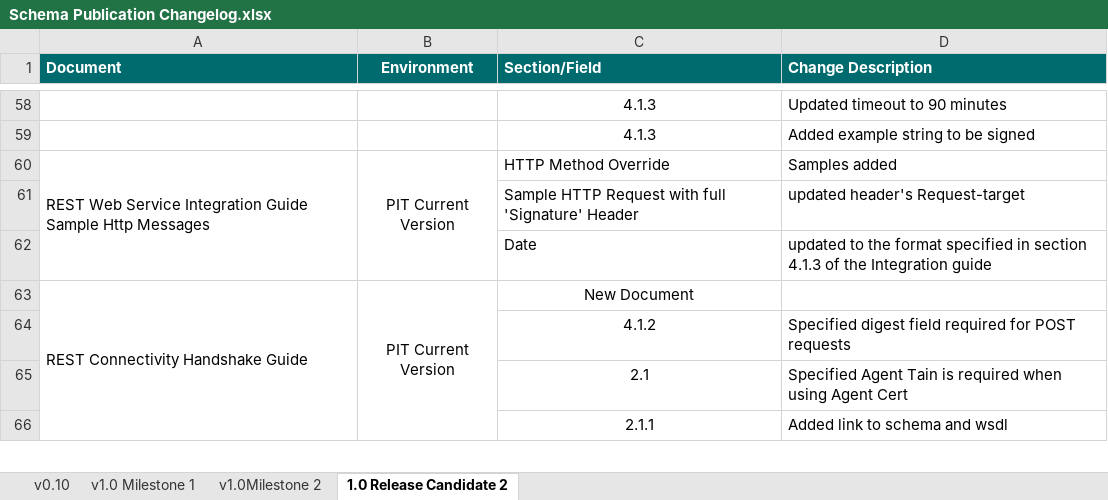
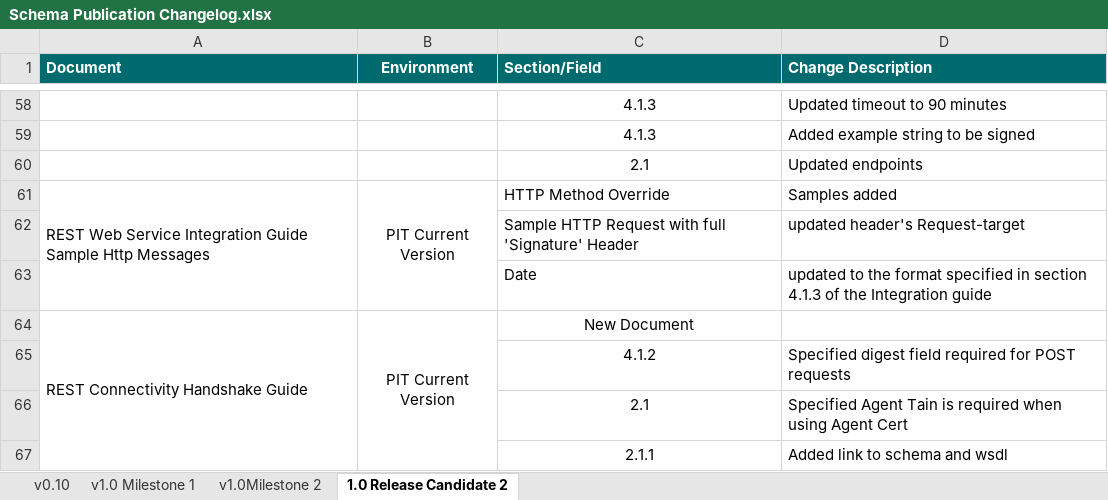
Before and after one commit to revtestaccount/paye-employers-documentation, an Excel workbook: PIT3/Schema Publication Changelog.xlsx, sheet 1.0 Release Candidate 2, drawn as a sheet; only a part is shown, gaps mark what is left out; values as stored, in another font and other column widths than the file's, no borders; the diff names each change by its address in the sheet, - before the commit and + after, or states it on an @@ line.

```diff
--- a/PIT3/Schema Publication Changelog.xlsx (sheet 1.0 Release Candidate 2)
+++ b/PIT3/Schema Publication Changelog.xlsx (sheet 1.0 Release Candidate 2)
+row 60:  |  | 2.1 | Updated endpoints
```
Also changed, not shown: PIT4/Schema Publication Changelog.xlsx, PIT4/validation-rules/Employer_Submission_RPN_Validation_Rules.xlsx, 4 other files.
